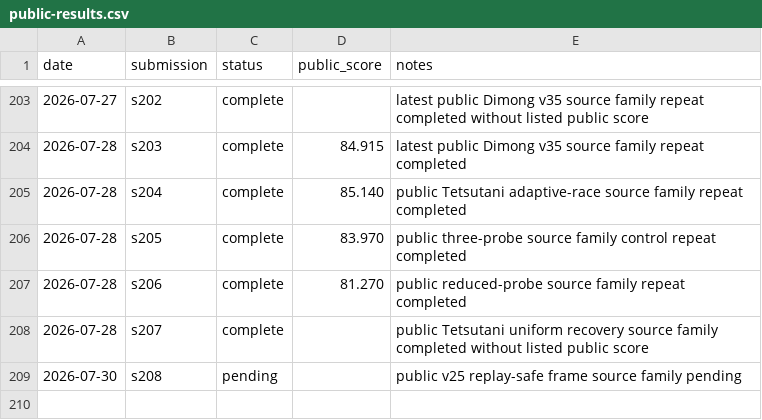
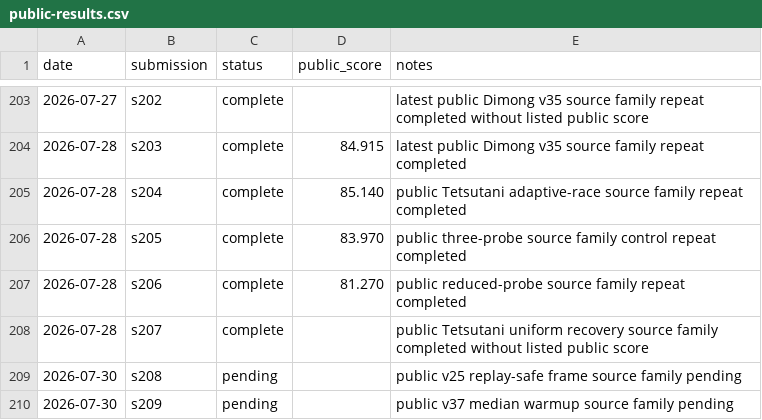
Before and after one commit to Beiciccc/security-eval-experiment-log, a CSV file: results/summary-tables/public-results.csv, drawn as a sheet; only a part is shown, gaps mark what is left out.

Commit message:
Record s209 pending result

```diff
--- a/results/summary-tables/public-results.csv
+++ b/results/summary-tables/public-results.csv
@@ -209 +209,2 @@ date,submission,status,public_score,notes
 2026-07-30,s208,pending,,public v25 replay-safe frame source family pending
+2026-07-30,s209,pending,,public v37 median warmup source family pending
```
Also changed, not shown: 4 other files.
